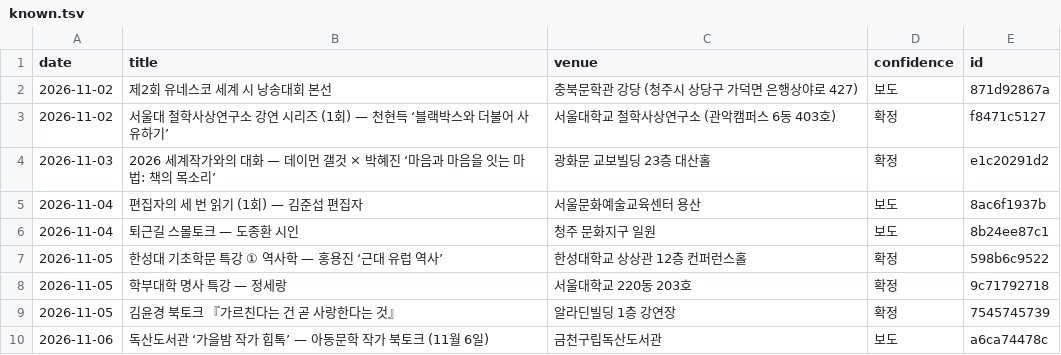
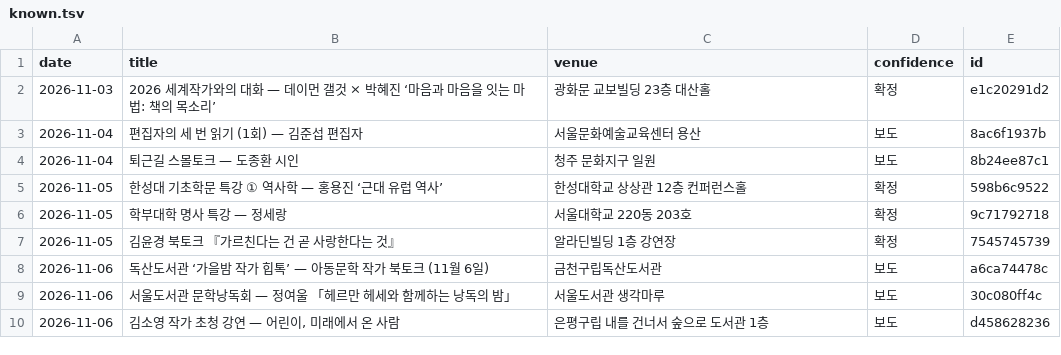
Before and after one commit to yangduckduck-source/urban-octo-palm-tree, a TSV file: collector/cache/known.tsv, drawn as a sheet; only a part is shown; the shorter side is filled out with more unchanged rows; the diff names each change by its address in the sheet, - before the commit and + after, or states it on an @@ line.

```diff
--- a/collector/cache/known.tsv
+++ b/collector/cache/known.tsv
-row 2: 2026-11-02 | 제2회 유네스코 세계 시 낭송대회 본선 | 충북문학관 강당 (청주시 상당구 가덕면 은행상야로 427) | 보도 | 871d92867a
-row 3: 2026-11-02 | 서울대 철학사상연구소 강연 시리즈 (1회) — 천현득 ‘블랙박스와 더불어 사유하기’ | 서울대학교 철학사상연구소 (관악캠퍼스 6동 403호) | 확정 | f8471c5127
```
Also changed, not shown: 3 other files.
